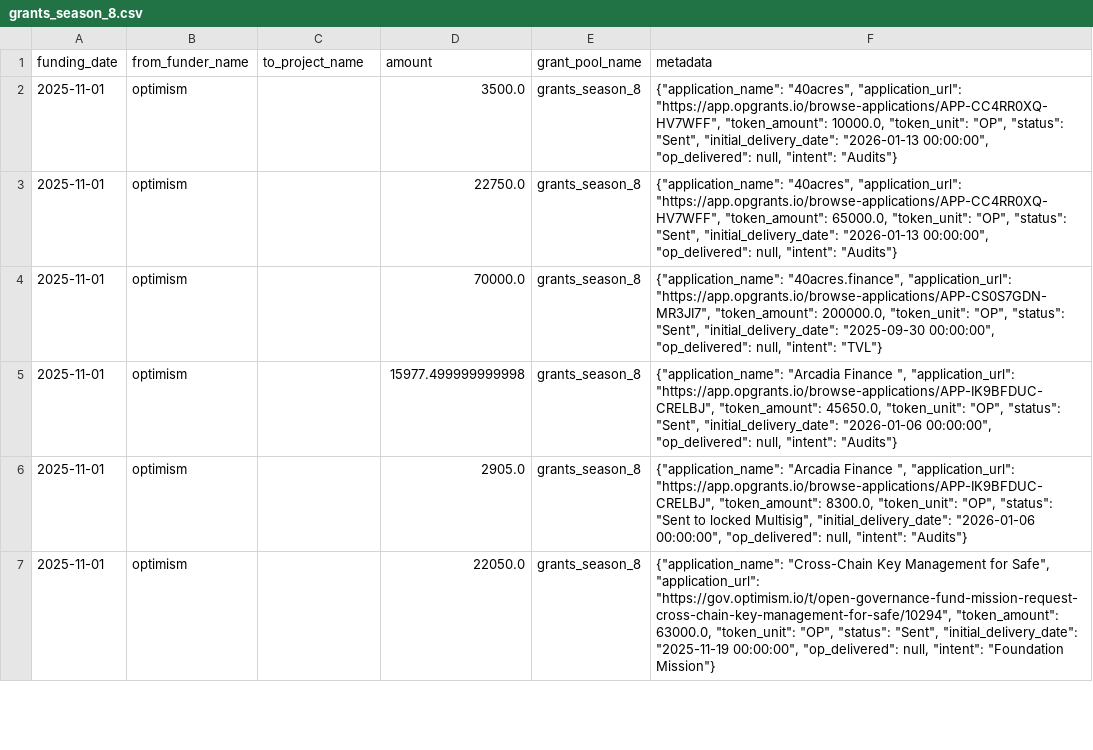
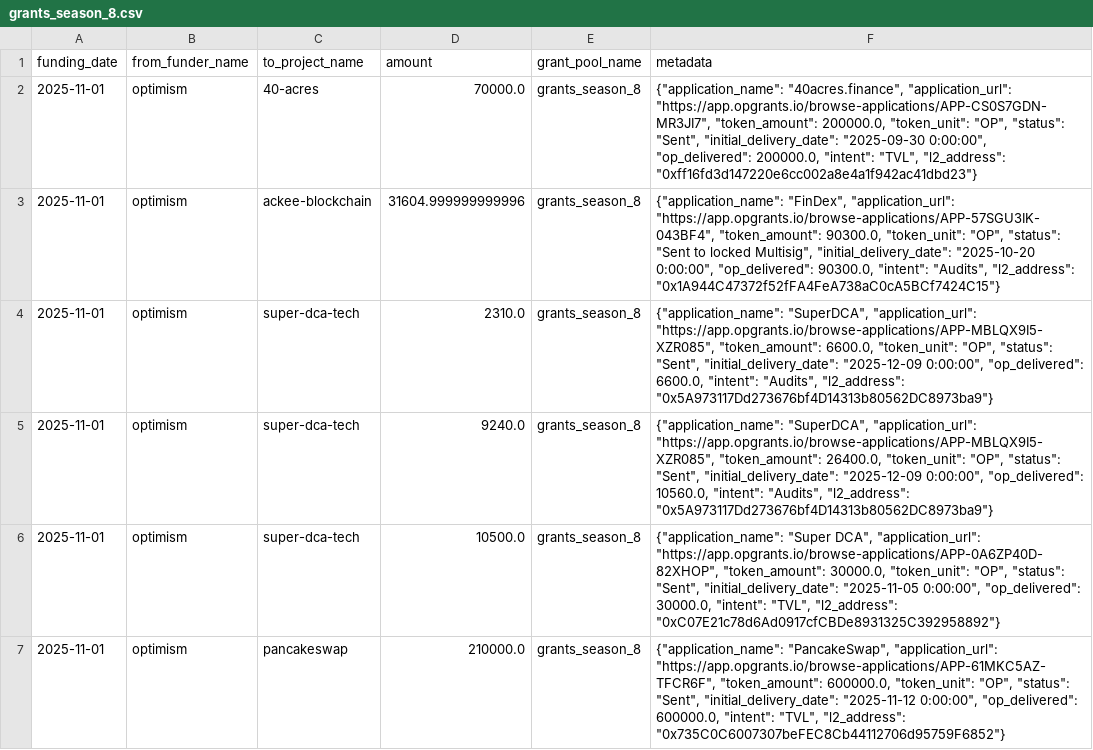
Before and after one commit to opensource-observer/oss-funding, a CSV file: data/funders/optimism/uploads/grants_season_8.csv, drawn as a sheet; only a part is shown; the diff covers the shown part only.

```diff
--- a/data/funders/optimism/uploads/grants_season_8.csv
+++ b/data/funders/optimism/uploads/grants_season_8.csv
@@ -1,7 +1,7 @@
 funding_date,from_funder_name,to_project_name,amount,grant_pool_name,metadata
-2025-11-01,optimism,,3500.0,grants_season_8,"{""application_name"": ""40acres"", ""application_url"": ""https://app.opgrants.io/browse-applications/APP-CC4RR0XQ-HV7WFF"", ""token_amount"": 10000.0, ""token_unit"": ""OP"", ""status"": ""Sent"", ""initial_delivery_date"": ""2026-01-13 00:00:00"", ""op_delivered"": null, ""intent"": ""Audits""}"
-2025-11-01,optimism,,22750.0,grants_season_8,"{""application_name"": ""40acres"", ""application_url"": ""https://app.opgrants.io/browse-applications/APP-CC4RR0XQ-HV7WFF"", ""token_amount"": 65000.0, ""token_unit"": ""OP"", ""status"": ""Sent"", ""initial_delivery_date"": ""2026-01-13 00:00:00"", ""op_delivered"": null, ""intent"": ""Audits""}"
-2025-11-01,optimism,,70000.0,grants_season_8,"{""application_name"": ""40acres.finance"", ""application_url"": ""https://app.opgrants.io/browse-applications/APP-CS0S7GDN-MR3JI7"", ""token_amount"": 200000.0, ""token_unit"": ""OP"", ""status"": ""Sent"", ""initial_delivery_date"": ""2025-09-30 00:00:00"", ""op_delivered"": null, ""intent"": ""TVL""}"
-2025-11-01,optimism,,15977.499999999998,grants_season_8,"{""application_name"": ""Arcadia Finance "", ""application_url"": ""https://app.opgrants.io/browse-applications/APP-IK9BFDUC-CRELBJ"", ""token_amount"": 45650.0, ""token_unit"": ""OP"", ""status"": ""Sent"", ""initial_delivery_date"": ""2026-01-06 00:00:00"", ""op_delivered"": null, ""intent"": ""Audits""}"
-2025-11-01,optimism,,2905.0,grants_season_8,"{""application_name"": ""Arcadia Finance "", ""application_url"": ""https://app.opgrants.io/browse-applications/APP-IK9BFDUC-CRELBJ"", ""token_amount"": 8300.0, ""token_unit"": ""OP"", ""status"": ""Sent to locked Multisig"", ""initial_delivery_date"": ""2026-01-06 00:00:00"", ""op_delivered"": null, ""intent"": ""Audits""}"
-2025-11-01,optimism,,22050.0,grants_season_8,"{""application_name"": ""Cross-Chain Key Management for Safe"", ""application_url"": ""https://gov.optimism.io/t/open-governance-fund-mission-request-cross-chain-key-management-for-safe/10294"", ""token_amount"": 63000.0, ""token_unit"": ""OP"", ""status"": ""Sent"", ""initial_delivery_date"": ""2025-11-19 00:00:00"", ""op_delivered"": null, ""intent"": ""Foundation Mission""}"
+2025-11-01,optimism,40-acres,70000.0,grants_season_8,"{""application_name"": ""40acres.finance"", ""application_url"": ""https://app.opgrants.io/browse-applications/APP-CS0S7GDN-MR3JI7"", ""token_amount"": 200000.0, ""token_unit"": ""OP"", ""status"": ""Sent"", ""initial_delivery_date"": ""2025-09-30 0:00:00"", ""op_delivered"": 200000.0, ""intent"": ""TVL"", ""l2_address"": ""0xff16fd3d147220e6cc002a8e4a1f942ac41dbd23""}"
+2025-11-01,optimism,ackee-blockchain,31604.999999999996,grants_season_8,"{""application_name"": ""FinDex"", ""application_url"": ""https://app.opgrants.io/browse-applications/APP-57SGU3IK-043BF4"", ""token_amount"": 90300.0, ""token_unit"": ""OP"", ""status"": ""Sent to locked Multisig"", ""initial_delivery_date"": ""2025-10-20 0:00:00"", ""op_delivered"": 90300.0, ""intent"": ""Audits"", ""l2_address"": ""0x1A944C47372f52fFA4FeA738aC0cA5BCf7424C15""}"
+2025-11-01,optimism,super-dca-tech,2310.0,grants_season_8,"{""application_name"": ""SuperDCA"", ""application_url"": ""https://app.opgrants.io/browse-applications/APP-MBLQX9I5-XZR085"", ""token_amount"": 6600.0, ""token_unit"": ""OP"", ""status"": ""Sent"", ""initial_delivery_date"": ""2025-12-09 0:00:00"", ""op_delivered"": 6600.0, ""intent"": ""Audits"", ""l2_address"": ""0x5A973117Dd273676bf4D14313b80562DC8973ba9""}"
+2025-11-01,optimism,super-dca-tech,9240.0,grants_season_8,"{""application_name"": ""SuperDCA"", ""application_url"": ""https://app.opgrants.io/browse-applications/APP-MBLQX9I5-XZR085"", ""token_amount"": 26400.0, ""token_unit"": ""OP"", ""status"": ""Sent"", ""initial_delivery_date"": ""2025-12-09 0:00:00"", ""op_delivered"": 10560.0, ""intent"": ""Audits"", ""l2_address"": ""0x5A973117Dd273676bf4D14313b80562DC8973ba9""}"
+2025-11-01,optimism,super-dca-tech,10500.0,grants_season_8,"{""application_name"": ""Super DCA"", ""application_url"": ""https://app.opgrants.io/browse-applications/APP-0A6ZP40D-82XHOP"", ""token_amount"": 30000.0, ""token_unit"": ""OP"", ""status"": ""Sent"", ""initial_delivery_date"": ""2025-11-05 0:00:00"", ""op_delivered"": 30000.0, ""intent"": ""TVL"", ""l2_address"": ""0xC07E21c78d6Ad0917cfCBDe8931325C392958892""}"
+2025-11-01,optimism,pancakeswap,210000.0,grants_season_8,"{""application_name"": ""PancakeSwap"", ""application_url"": ""https://app.opgrants.io/browse-applications/APP-61MKC5AZ-TFCR6F"", ""token_amount"": 600000.0, ""token_unit"": ""OP"", ""status"": ""Sent"", ""initial_delivery_date"": ""2025-11-12 0:00:00"", ""op_delivered"": 600000.0, ""intent"": ""TVL"", ""l2_address"": ""0x735C0C6007307beFEC8Cb44112706d95759F6852""}"
```
Also changed, not shown: 101 edited cells elsewhere in this file, data/funders/optimism/uploads/grants_season_1.csv, data/funders/optimism/uploads/grants_season_3.csv, 6 other files.
